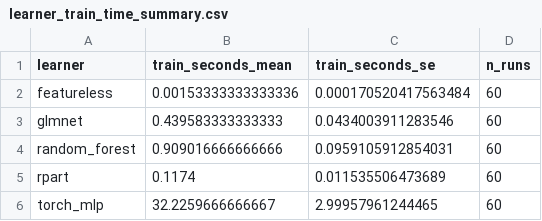
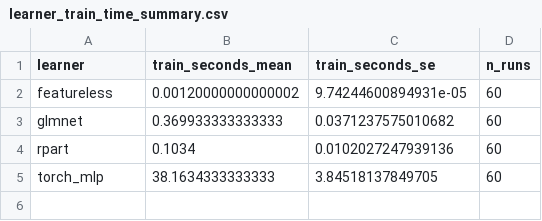
Before and after one commit to EngineerDanny/SOAKED, a CSV file: results/learner_train_time_summary.csv, drawn as a sheet.

```diff
--- a/results/learner_train_time_summary.csv
+++ b/results/learner_train_time_summary.csv
@@ -1,6 +1,5 @@
 learner,train_seconds_mean,train_seconds_se,n_runs
-featureless,0.00153333333333336,0.000170520417563484,60
-glmnet,0.439583333333333,0.0434003911283546,60
-random_forest,0.909016666666666,0.0959105912854031,60
-rpart,0.1174,0.011535506473689,60
-torch_mlp,32.2259666666667,2.99957961244465,60
+featureless,0.00120000000000002,9.74244600894931e-05,60
+glmnet,0.369933333333333,0.0371237575010682,60
+rpart,0.1034,0.0102027247939136,60
+torch_mlp,38.1634333333333,3.84518137849705,60
```
Also changed, not shown: results/learner_robustness_summary.csv, results/learner_train_time_runs.csv, 3 other files.
